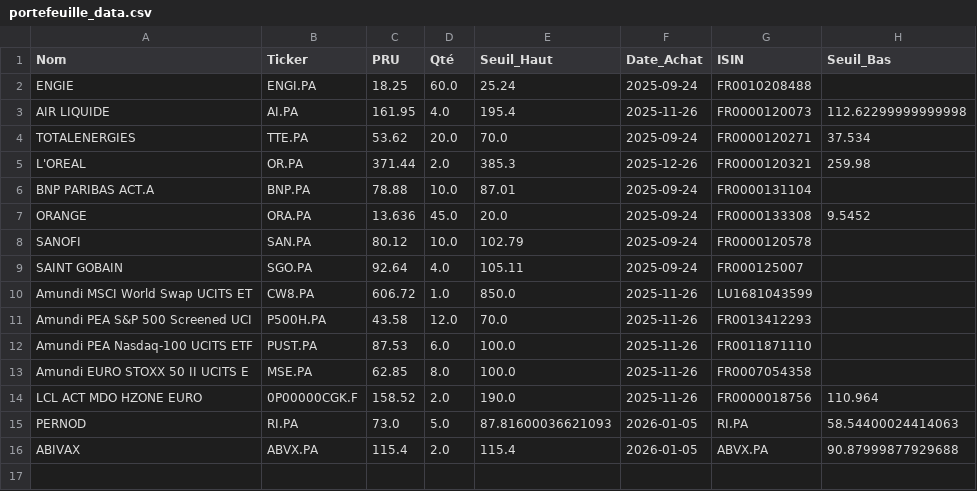
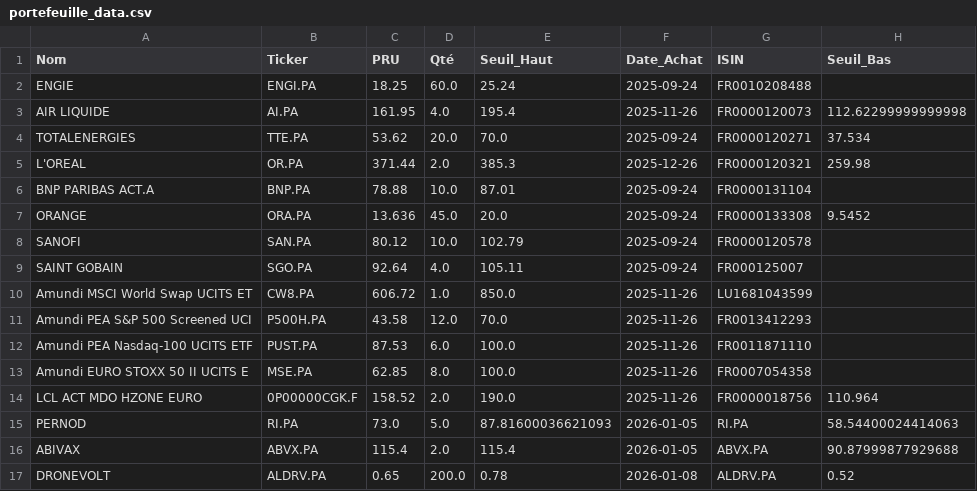
Before and after one commit to laumlt78-oss/Portefeuille, a CSV file: portefeuille_data.csv, drawn as a sheet.

Commit message:
Sync portefeuille_data.csv

```diff
--- a/portefeuille_data.csv
+++ b/portefeuille_data.csv
@@ -16 +16,2 @@ PERNOD,RI.PA,73.0,5.0,87.81600036621093,2026-01-05,RI.PA,58.54400024414063
 ABIVAX,ABVX.PA,115.4,2.0,115.4,2026-01-05,ABVX.PA,90.87999877929688
+DRONEVOLT,ALDRV.PA,0.65,200.0,0.78,2026-01-08,ALDRV.PA,0.52
```
